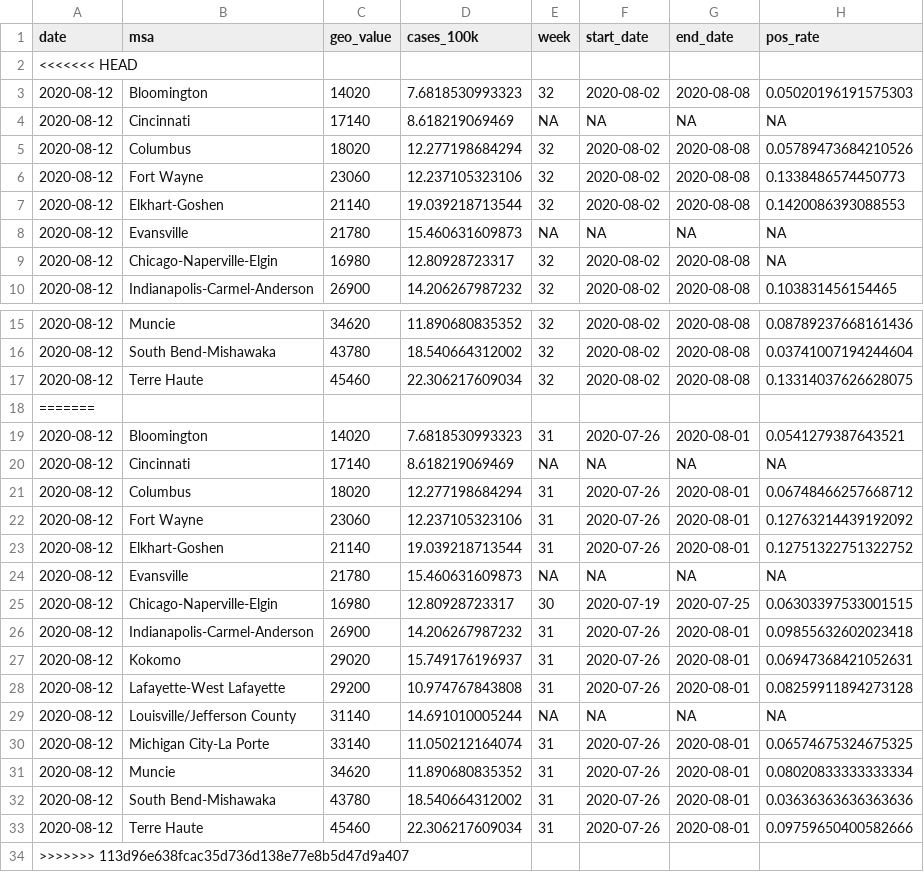
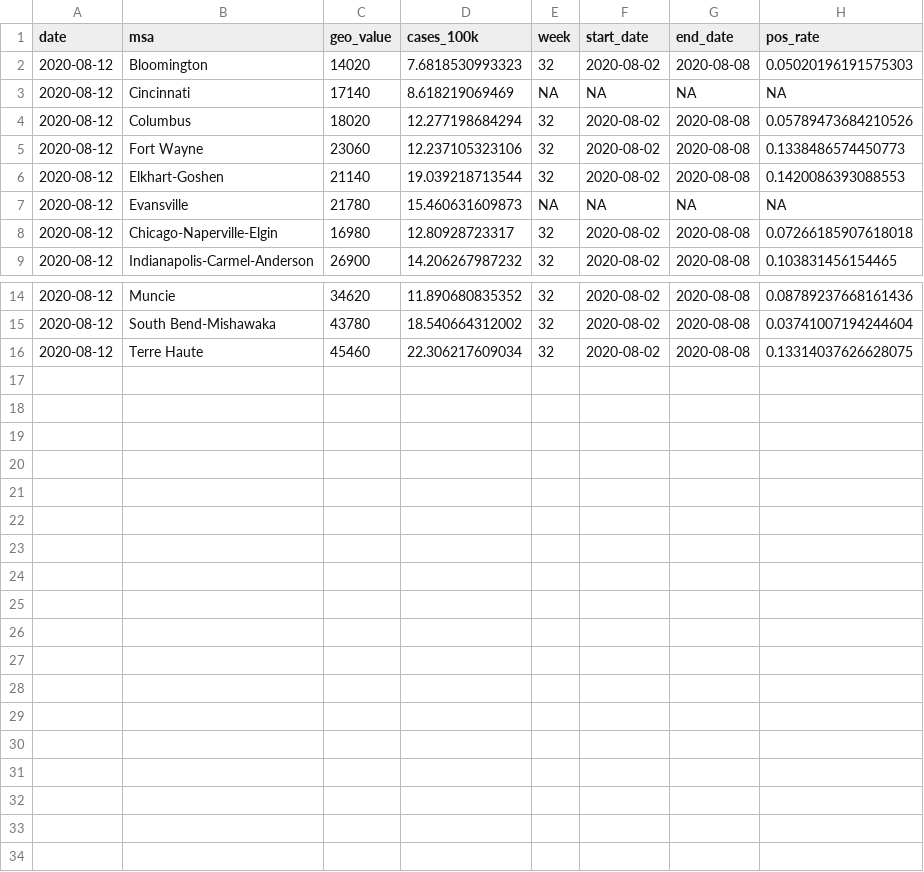
Before and after one commit to ercbk/Indiana-COVIDcast-Dashboard, a CSV file: data/msa-cases100-posrate-current.csv, drawn as a sheet; only a part is shown, gaps mark what is left out.

Commit message:
something funky happening with dplyr filter , max, and dates, added fix

```diff
--- a/data/msa-cases100-posrate-current.csv
+++ b/data/msa-cases100-posrate-current.csv
@@ -1,3 +1,2 @@
 date,msa,geo_value,cases_100k,week,start_date,end_date,pos_rate
-<<<<<<< HEAD
 2020-08-12,Bloomington,14020,7.6818530993323,32,2020-08-02,2020-08-08,0.05020196191575303
@@ -8,3 +7,3 @@ date,msa,geo_value,cases_100k,week,start_date,end_date,pos_rate
 2020-08-12,Evansville,21780,15.460631609873,NA,NA,NA,NA
-2020-08-12,Chicago-Naperville-Elgin,16980,12.80928723317,32,2020-08-02,2020-08-08,NA
+2020-08-12,Chicago-Naperville-Elgin,16980,12.80928723317,32,2020-08-02,2020-08-08,0.07266185907618018
 2020-08-12,Indianapolis-Carmel-Anderson,26900,14.206267987232,32,2020-08-02,2020-08-08,0.103831456154465
@@ -17,18 +16 @@ date,msa,geo_value,cases_100k,week,start_date,end_date,pos_rate
 2020-08-12,Terre Haute,45460,22.306217609034,32,2020-08-02,2020-08-08,0.13314037626628075
-=======
-2020-08-12,Bloomington,14020,7.6818530993323,31,2020-07-26,2020-08-01,0.0541279387643521
-2020-08-12,Cincinnati,17140,8.618219069469,NA,NA,NA,NA
-2020-08-12,Columbus,18020,12.277198684294,31,2020-07-26,2020-08-01,0.06748466257668712
-2020-08-12,Fort Wayne,23060,12.237105323106,31,2020-07-26,2020-08-01,0.12763214439192092
-2020-08-12,Elkhart-Goshen,21140,19.039218713544,31,2020-07-26,2020-08-01,0.12751322751322752
-2020-08-12,Evansville,21780,15.460631609873,NA,NA,NA,NA
-2020-08-12,Chicago-Naperville-Elgin,16980,12.80928723317,30,2020-07-19,2020-07-25,0.06303397533001515
-2020-08-12,Indianapolis-Carmel-Anderson,26900,14.206267987232,31,2020-07-26,2020-08-01,0.09855632602023418
-2020-08-12,Kokomo,29020,15.749176196937,31,2020-07-26,2020-08-01,0.06947368421052631
-2020-08-12,Lafayette-West Lafayette,29200,10.974767843808,31,2020-07-26,2020-08-01,0.08259911894273128
-2020-08-12,Louisville/Jefferson County,31140,14.691010005244,NA,NA,NA,NA
-2020-08-12,Michigan City-La Porte,33140,11.050212164074,31,2020-07-26,2020-08-01,0.06574675324675325
-2020-08-12,Muncie,34620,11.890680835352,31,2020-07-26,2020-08-01,0.08020833333333334
-2020-08-12,South Bend-Mishawaka,43780,18.540664312002,31,2020-07-26,2020-08-01,0.03636363636363636
-2020-08-12,Terre Haute,45460,22.306217609034,31,2020-07-26,2020-08-01,0.09759650400582666
->>>>>>> 113d96e638fcac35d736d138e77e8b5d47d9a407
```
Also changed, not shown: 9 other files.
